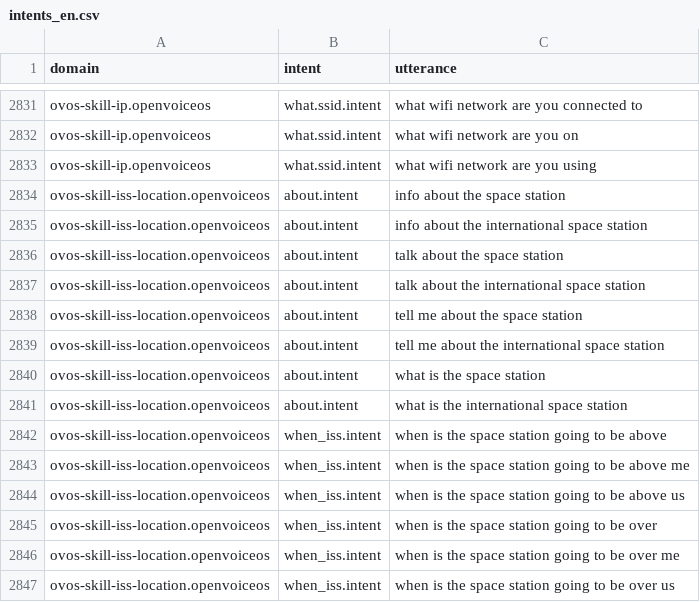
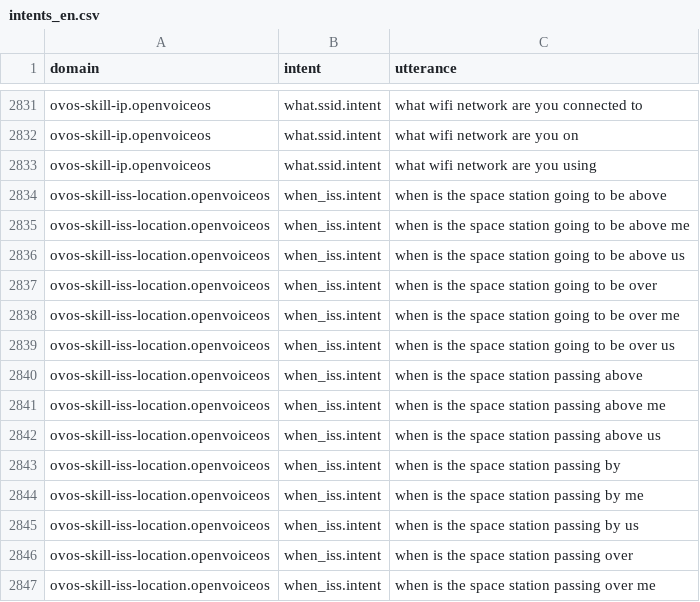
Before and after one commit to OpenVoiceOS/lang-support-tracker, a CSV file: skills/intents_en.csv, drawn as a sheet; only a part is shown, gaps mark what is left out; the shorter side is filled out with more unchanged rows; the diff names each change by its address in the sheet, - before the commit and + after, or states it on an @@ line.

```diff
--- a/skills/intents_en.csv
+++ b/skills/intents_en.csv
-row 2834: ovos-skill-iss-location.openvoiceos | about.intent | info about the space station
-row 2835: ovos-skill-iss-location.openvoiceos | about.intent | info about the international space station
-row 2836: ovos-skill-iss-location.openvoiceos | about.intent | talk about the space station
-row 2837: ovos-skill-iss-location.openvoiceos | about.intent | talk about the international space station
-row 2838: ovos-skill-iss-location.openvoiceos | about.intent | tell me about the space station
-row 2839: ovos-skill-iss-location.openvoiceos | about.intent | tell me about the international space station
-row 2840: ovos-skill-iss-location.openvoiceos | about.intent | what is the space station
-row 2841: ovos-skill-iss-location.openvoiceos | about.intent | what is the international space station
```
Also changed, not shown: skills/intents_da.csv, skills/intents_de.csv, 5 other files.
